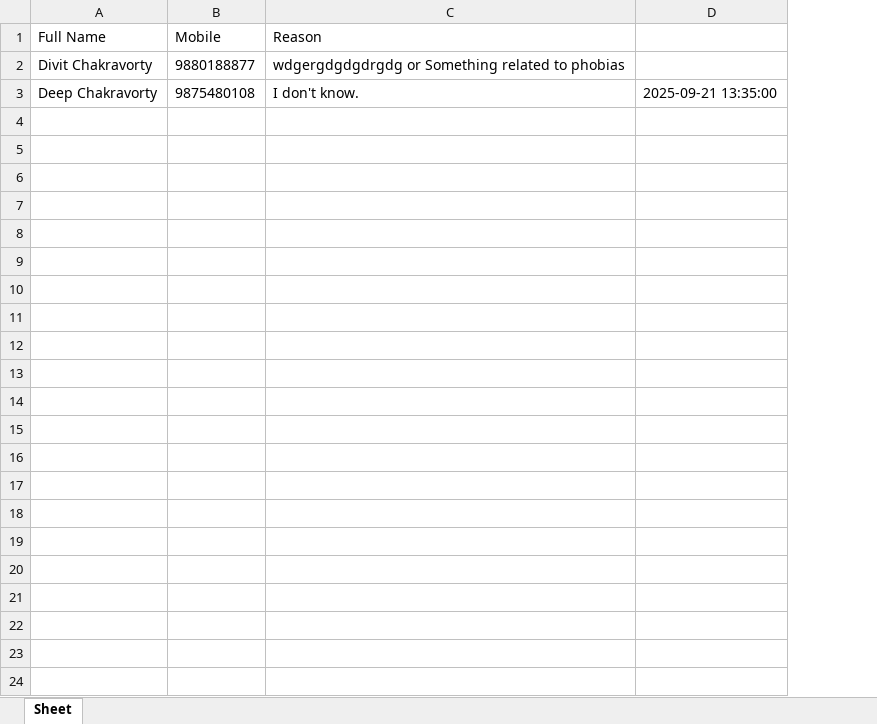
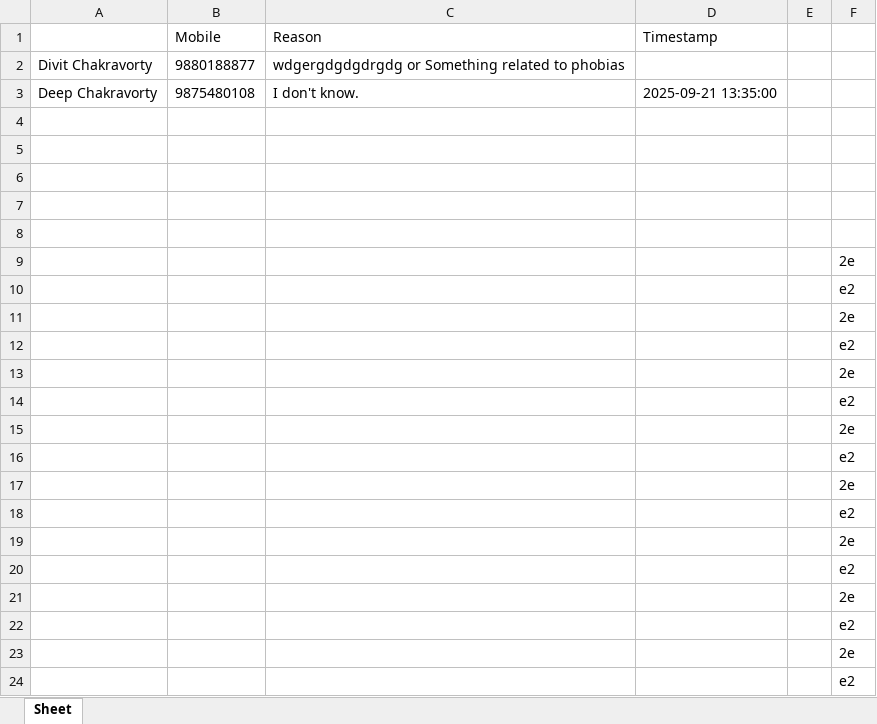
Before and after one commit to DivitCoder-HTMLCSSPython/clinic-web.github.io, an Excel workbook: appointments.xlsx, sheet Sheet, drawn as a sheet; values as stored, in another font and other column widths than the file's, no borders; the diff names each change by its address in the sheet, - before the commit and + after, or states it on an @@ line.

```diff
--- a/appointments.xlsx (sheet Sheet)
+++ b/appointments.xlsx (sheet Sheet)
+column E, empty
+column F, empty
-A1: Full Name
+A1: (empty)
-D1: (empty)
+D1: Timestamp
+row 4: (empty)
+row 5: (empty)
+row 6: (empty)
+row 7: (empty)
+row 8: (empty)
+row 9:  |  |  |  |  | 2e
+row 10:  |  |  |  |  | e2
+row 11:  |  |  |  |  | 2e
+row 12:  |  |  |  |  | e2
+row 13:  |  |  |  |  | 2e
+row 14:  |  |  |  |  | e2
+row 15:  |  |  |  |  | 2e
+row 16:  |  |  |  |  | e2
+row 17:  |  |  |  |  | 2e
+row 18:  |  |  |  |  | e2
+row 19:  |  |  |  |  | 2e
+row 20:  |  |  |  |  | e2
+row 21:  |  |  |  |  | 2e
+row 22:  |  |  |  |  | e2
+row 23:  |  |  |  |  | 2e
+row 24:  |  |  |  |  | e2
```
Also changed, not shown: 4 other files.
